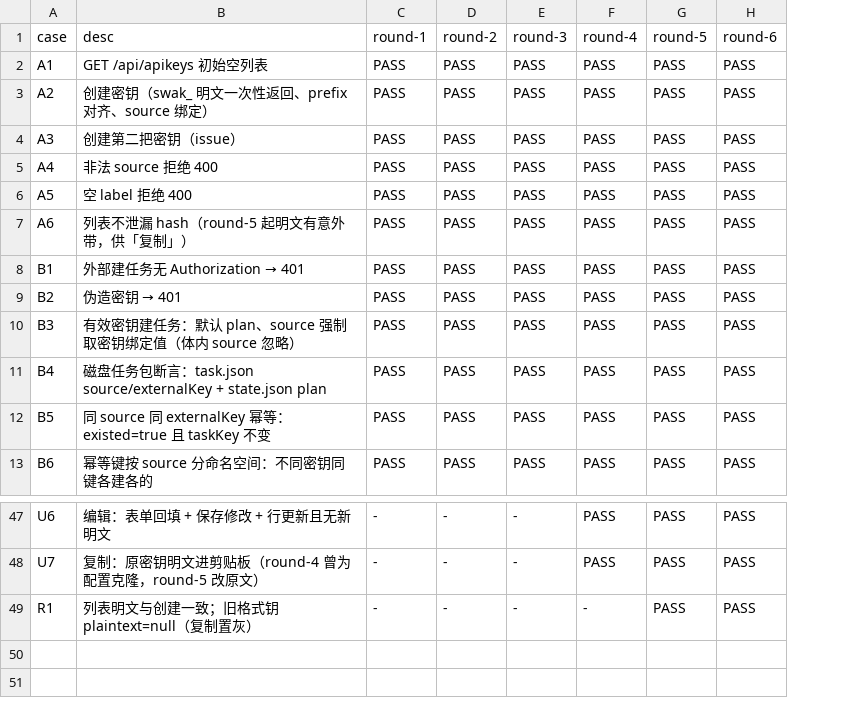
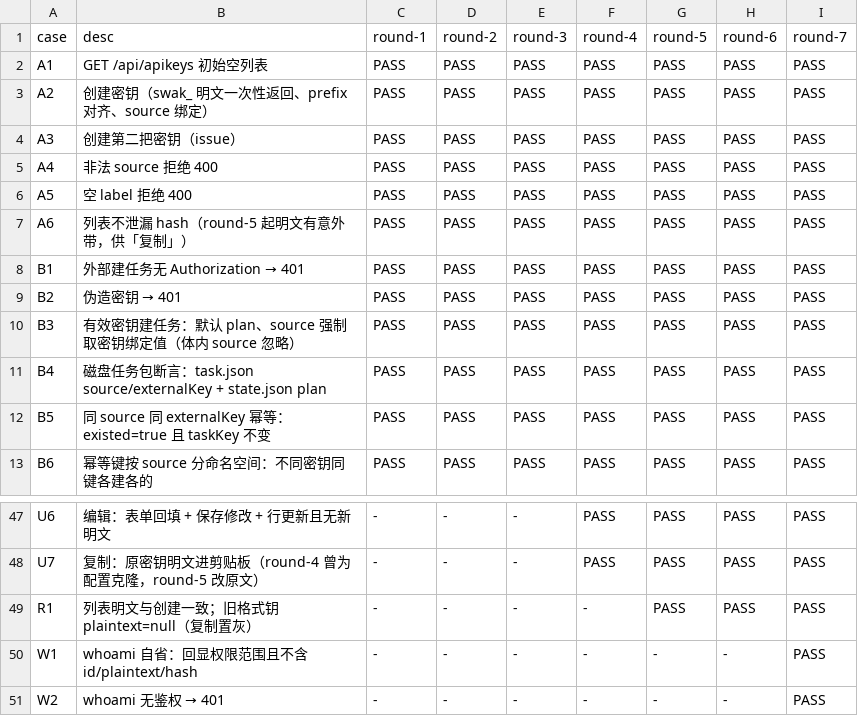
Before and after one commit to zzusp/scrumws-desktop, a CSV file: docs/acceptance/external-task-api/matrix.csv, drawn as a sheet; only a part is shown, gaps mark what is left out; the diff names each change by its address in the sheet, - before the commit and + after, or states it on an @@ line.

```diff
--- a/docs/acceptance/external-task-api/matrix.csv
+++ b/docs/acceptance/external-task-api/matrix.csv
+column I (round-7), rows 2-13: all PASS; rows 47-49: all PASS
+row 50: W1 | whoami 自省：回显权限范围且不含 id/plaintext/hash | - | - | - | - | - | - | PASS
+row 51: W2 | whoami 无鉴权 → 401 | - | - | - | - | - | - | PASS
```
Also changed, not shown: 6 other files.
